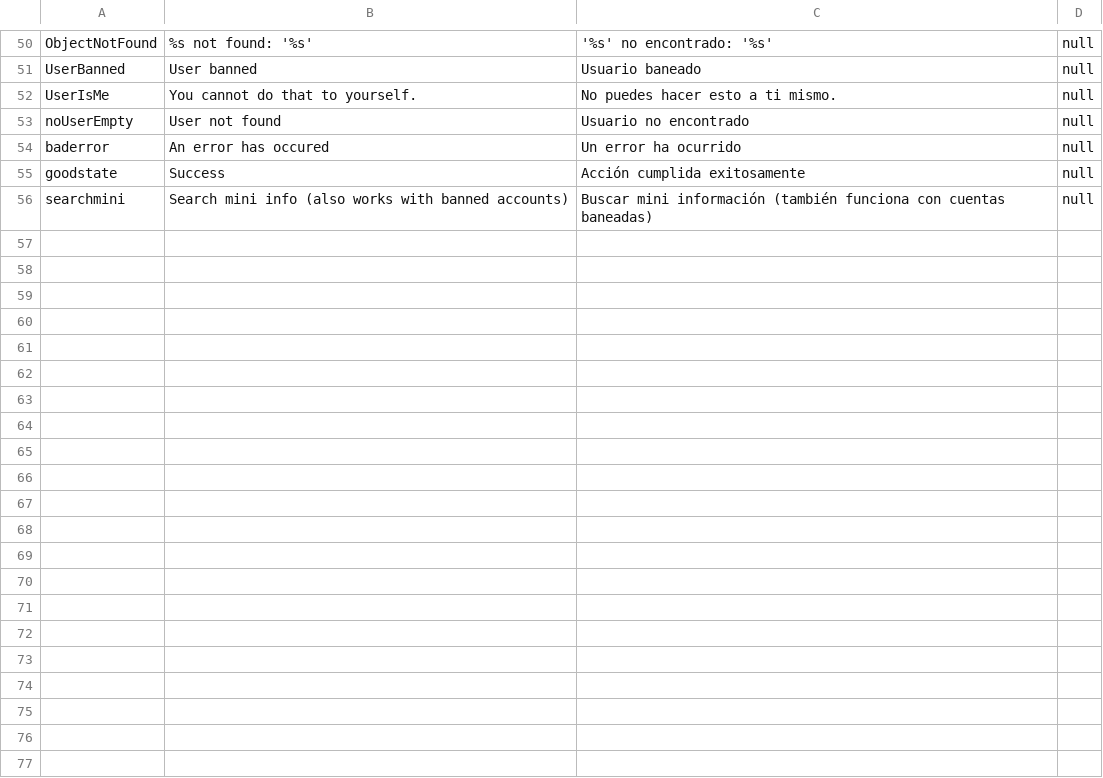
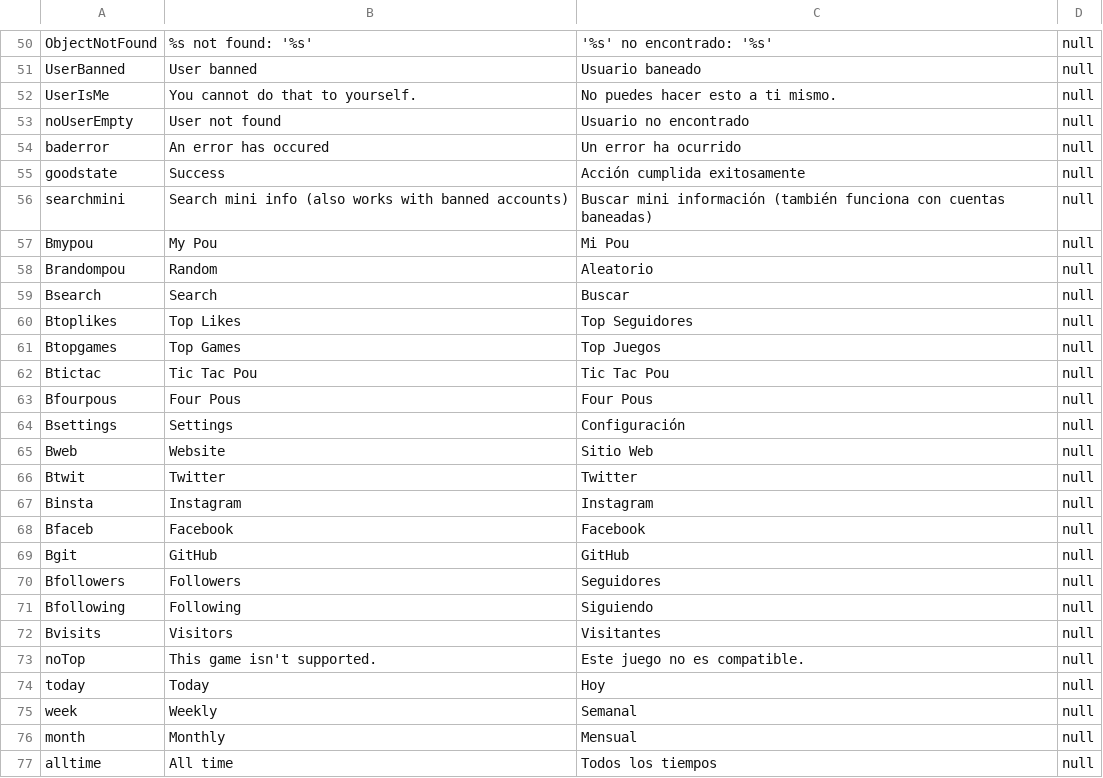
Before and after one commit to H401217/pou-search, a CSV file: Translator.csv, drawn as a sheet; only a part is shown, gaps mark what is left out; the diff names each change by its address in the sheet, - before the commit and + after, or states it on an @@ line.

```diff
--- a/Translator.csv
+++ b/Translator.csv
+row 57: Bmypou | My Pou | Mi Pou | null
+row 58: Brandompou | Random | Aleatorio | null
+row 59: Bsearch | Search | Buscar | null
+row 60: Btoplikes | Top Likes | Top Seguidores | null
+row 61: Btopgames | Top Games | Top Juegos | null
+row 62: Btictac | Tic Tac Pou | Tic Tac Pou | null
+row 63: Bfourpous | Four Pous | Four Pous | null
+row 64: Bsettings | Settings | Configuración | null
+row 65: Bweb | Website | Sitio Web | null
+row 66: Btwit | Twitter | Twitter | null
+row 67: Binsta | Instagram | Instagram | null
+row 68: Bfaceb | Facebook | Facebook | null
+row 69: Bgit | GitHub | GitHub | null
+row 70: Bfollowers | Followers | Seguidores | null
+row 71: Bfollowing | Following | Siguiendo | null
+row 72: Bvisits | Visitors | Visitantes | null
+row 73: noTop | This game isn't supported. | Este juego no es compatible. | null
+row 74: today | Today | Hoy | null
+row 75: week | Weekly | Semanal | null
+row 76: month | Monthly | Mensual | null
+row 77: alltime | All time | Todos los tiempos | null
```
Also changed, not shown: 50 other files.
